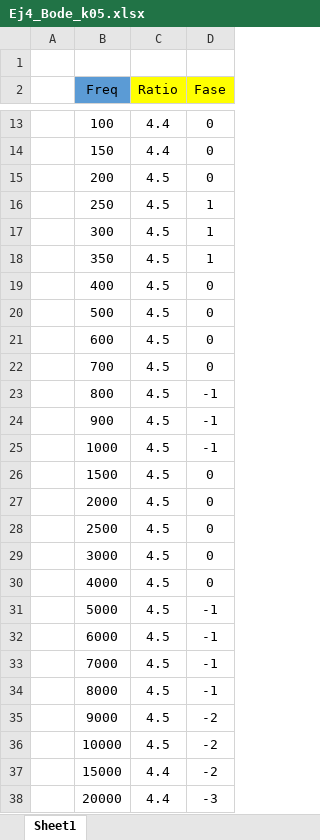
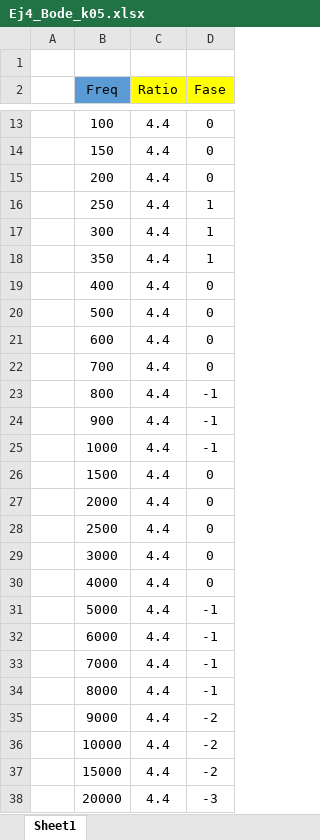
Before and after one commit to mregueira/InformesTC, an Excel workbook: TP3/EJ4/Mediciones/Ej4_Bode_k05.xlsx, sheet Sheet1, drawn as a sheet; only a part is shown, gaps mark what is left out; values as stored, in another font and other column widths than the file's, no borders; the diff names each change by its address in the sheet, - before the commit and + after, or states it on an @@ line.

Commit message:
edite un excel

```diff
--- a/TP3/EJ4/Mediciones/Ej4_Bode_k05.xlsx (sheet Sheet1)
+++ b/TP3/EJ4/Mediciones/Ej4_Bode_k05.xlsx (sheet Sheet1)
-C15:C36 (Ratio): 4.5
+C15:C36 (Ratio): 4.4
```
